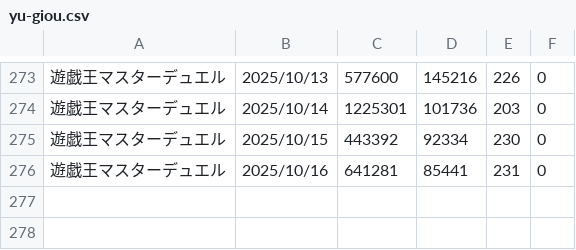
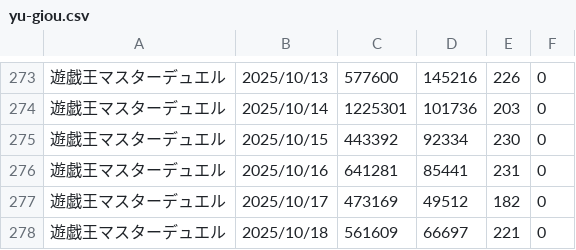
Before and after one commit to iwakiridrcm/youtube-find, a CSV file: yu-giou/yu-giou.csv, drawn as a sheet; only a part is shown, gaps mark what is left out.

```diff
--- a/yu-giou/yu-giou.csv
+++ b/yu-giou/yu-giou.csv
@@ -276 +276,3 @@
 遊戯王マスターデュエル,2025/10/16,641281,85441,231,0
+遊戯王マスターデュエル,2025/10/17,473169,49512,182,0
+遊戯王マスターデュエル,2025/10/18,561609,66697,221,0
```
Also changed, not shown: arknight/arknight.csv, bounty/bounty.csv, 20 other files.
